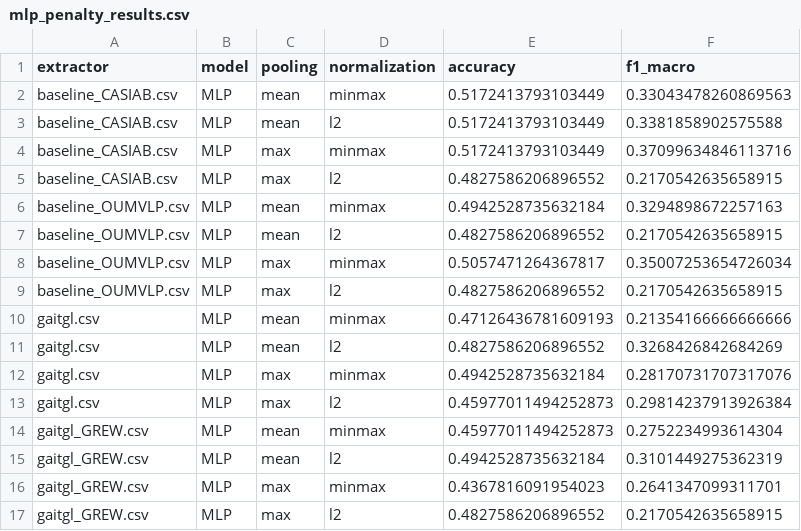
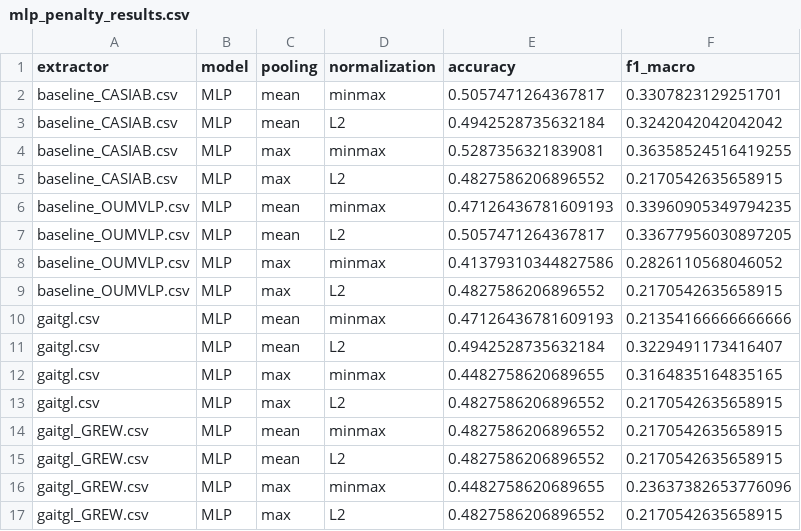
Before and after one commit to Davidgrcdz/Football-Penalti-Prediction, a CSV file: mlp_penalty_results.csv, drawn as a sheet; only a part is shown; the diff covers the shown part only.

```diff
--- a/mlp_penalty_results.csv
+++ b/mlp_penalty_results.csv
@@ -1,17 +1,17 @@
 extractor,model,pooling,normalization,accuracy,f1_macro
-baseline_CASIAB.csv,MLP,mean,minmax,0.5172413793103449,0.33043478260869563
-baseline_CASIAB.csv,MLP,mean,l2,0.5172413793103449,0.3381858902575588
-baseline_CASIAB.csv,MLP,max,minmax,0.5172413793103449,0.37099634846113716
-baseline_CASIAB.csv,MLP,max,l2,0.4827586206896552,0.2170542635658915
-baseline_OUMVLP.csv,MLP,mean,minmax,0.4942528735632184,0.3294898672257163
-baseline_OUMVLP.csv,MLP,mean,l2,0.4827586206896552,0.2170542635658915
-baseline_OUMVLP.csv,MLP,max,minmax,0.5057471264367817,0.35007253654726034
-baseline_OUMVLP.csv,MLP,max,l2,0.4827586206896552,0.2170542635658915
+baseline_CASIAB.csv,MLP,mean,minmax,0.5057471264367817,0.3307823129251701
+baseline_CASIAB.csv,MLP,mean,L2,0.4942528735632184,0.3242042042042042
+baseline_CASIAB.csv,MLP,max,minmax,0.5287356321839081,0.36358524516419255
+baseline_CASIAB.csv,MLP,max,L2,0.4827586206896552,0.2170542635658915
+baseline_OUMVLP.csv,MLP,mean,minmax,0.47126436781609193,0.33960905349794235
+baseline_OUMVLP.csv,MLP,mean,L2,0.5057471264367817,0.33677956030897205
+baseline_OUMVLP.csv,MLP,max,minmax,0.41379310344827586,0.2826110568046052
+baseline_OUMVLP.csv,MLP,max,L2,0.4827586206896552,0.2170542635658915
 gaitgl.csv,MLP,mean,minmax,0.47126436781609193,0.21354166666666666
-gaitgl.csv,MLP,mean,l2,0.4827586206896552,0.3268426842684269
-gaitgl.csv,MLP,max,minmax,0.4942528735632184,0.28170731707317076
-gaitgl.csv,MLP,max,l2,0.45977011494252873,0.29814237913926384
-gaitgl_GREW.csv,MLP,mean,minmax,0.45977011494252873,0.2752234993614304
-gaitgl_GREW.csv,MLP,mean,l2,0.4942528735632184,0.3101449275362319
-gaitgl_GREW.csv,MLP,max,minmax,0.4367816091954023,0.2641347099311701
-gaitgl_GREW.csv,MLP,max,l2,0.4827586206896552,0.2170542635658915
+gaitgl.csv,MLP,mean,L2,0.4942528735632184,0.3229491173416407
+gaitgl.csv,MLP,max,minmax,0.4482758620689655,0.3164835164835165
+gaitgl.csv,MLP,max,L2,0.4827586206896552,0.2170542635658915
+gaitgl_GREW.csv,MLP,mean,minmax,0.4827586206896552,0.2170542635658915
+gaitgl_GREW.csv,MLP,mean,L2,0.4827586206896552,0.2170542635658915
+gaitgl_GREW.csv,MLP,max,minmax,0.4482758620689655,0.23637382653776096
+gaitgl_GREW.csv,MLP,max,L2,0.4827586206896552,0.2170542635658915
```
Also changed, not shown: 70 edited cells elsewhere in this file, 2 other files.
